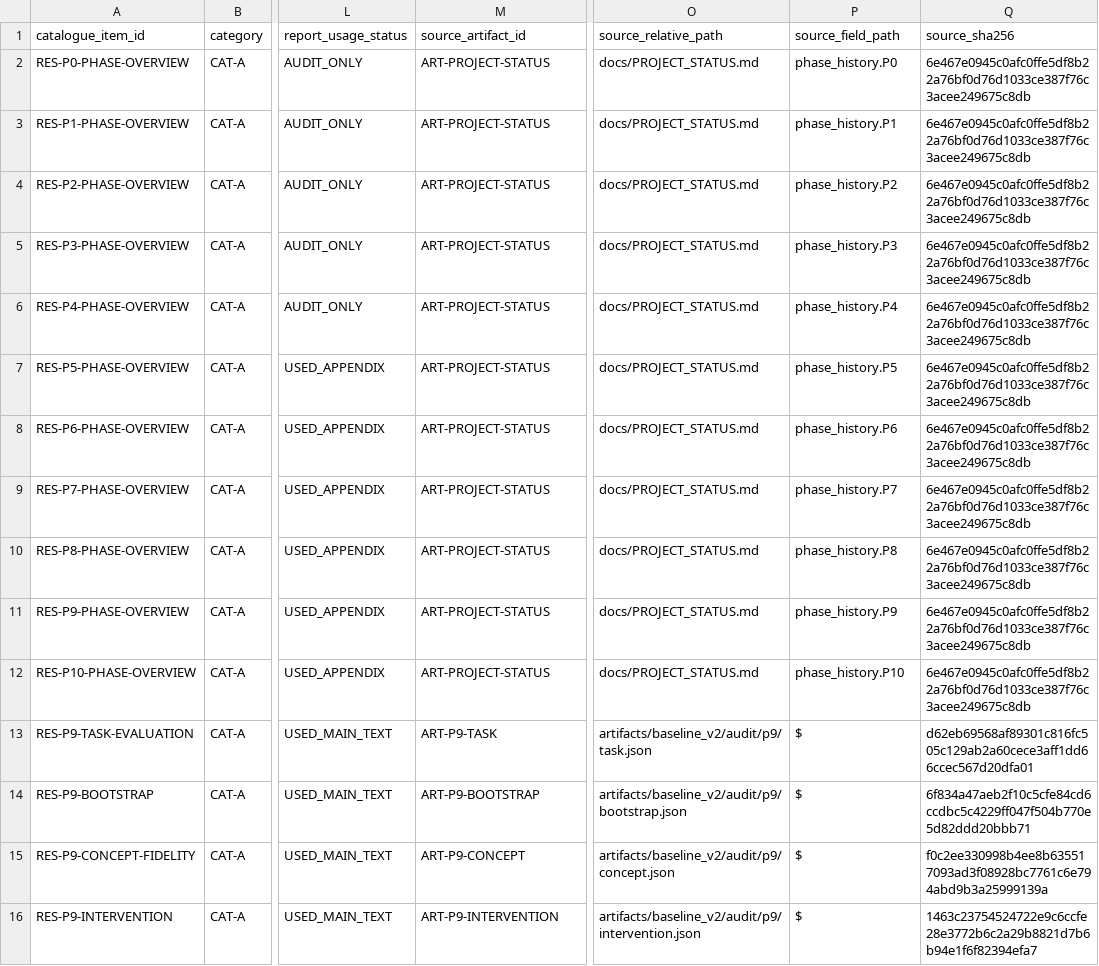
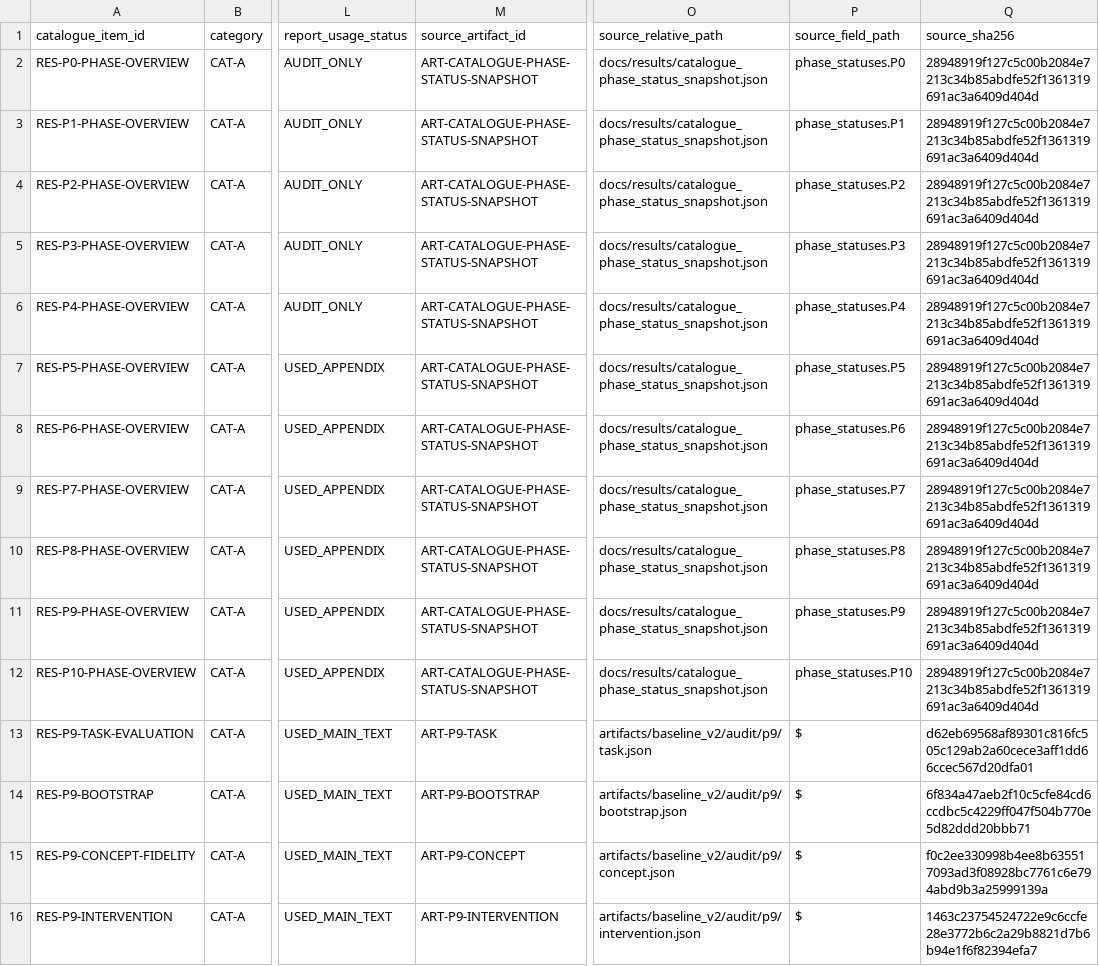
Before and after one commit to Katherine-Luo/9991prj, a CSV file: docs/results/catalogue_tables/CAT_A_phase_overview.csv, drawn as a sheet; only a part is shown, gaps mark what is left out; the diff names each change by its address in the sheet, - before the commit and + after, or states it on an @@ line.

Commit message:
fix(p10): stabilize catalogue phase provenance

```diff
--- a/docs/results/catalogue_tables/CAT_A_phase_overview.csv
+++ b/docs/results/catalogue_tables/CAT_A_phase_overview.csv
-M2:M12 (source_artifact_id): ART-PROJECT-STATUS
+M2:M12 (source_artifact_id): ART-CATALOGUE-PHASE-STATUS-SNAPSHOT
-O2:O12 (source_relative_path): docs/PROJECT_STATUS.md
+O2:O12 (source_relative_path): docs/results/catalogue_phase_status_snapshot.json
-P2 (source_field_path): phase_history.P0
+P2 (source_field_path): phase_statuses.P0
-Q2:Q12 (source_sha256): 6e467e0945c0afc0ffe5df8b22a76bf0d76d1033ce387f76c3acee249675c8db
+Q2:Q12 (source_sha256): 28948919f127c5c00b2084e7213c34b85abdfe52f1361319691ac3a6409d404d
-P3 (source_field_path): phase_history.P1
+P3 (source_field_path): phase_statuses.P1
-P4 (source_field_path): phase_history.P2
+P4 (source_field_path): phase_statuses.P2
-P5 (source_field_path): phase_history.P3
+P5 (source_field_path): phase_statuses.P3
-P6 (source_field_path): phase_history.P4
+P6 (source_field_path): phase_statuses.P4
-P7 (source_field_path): phase_history.P5
+P7 (source_field_path): phase_statuses.P5
-P8 (source_field_path): phase_history.P6
+P8 (source_field_path): phase_statuses.P6
-P9 (source_field_path): phase_history.P7
+P9 (source_field_path): phase_statuses.P7
-P10 (source_field_path): phase_history.P8
+P10 (source_field_path): phase_statuses.P8
-P11 (source_field_path): phase_history.P9
+P11 (source_field_path): phase_statuses.P9
-P12 (source_field_path): phase_history.P10
+P12 (source_field_path): phase_statuses.P10
```
Also changed, not shown: docs/results/RESULTS_ARTIFACTS_MASTER_TABLE.csv, 8 other files.
